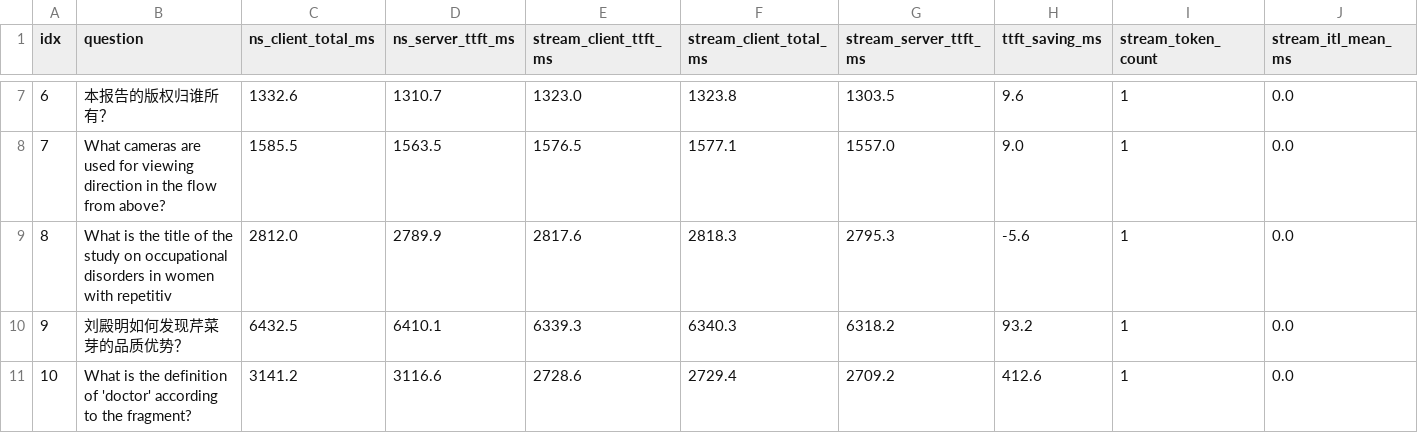
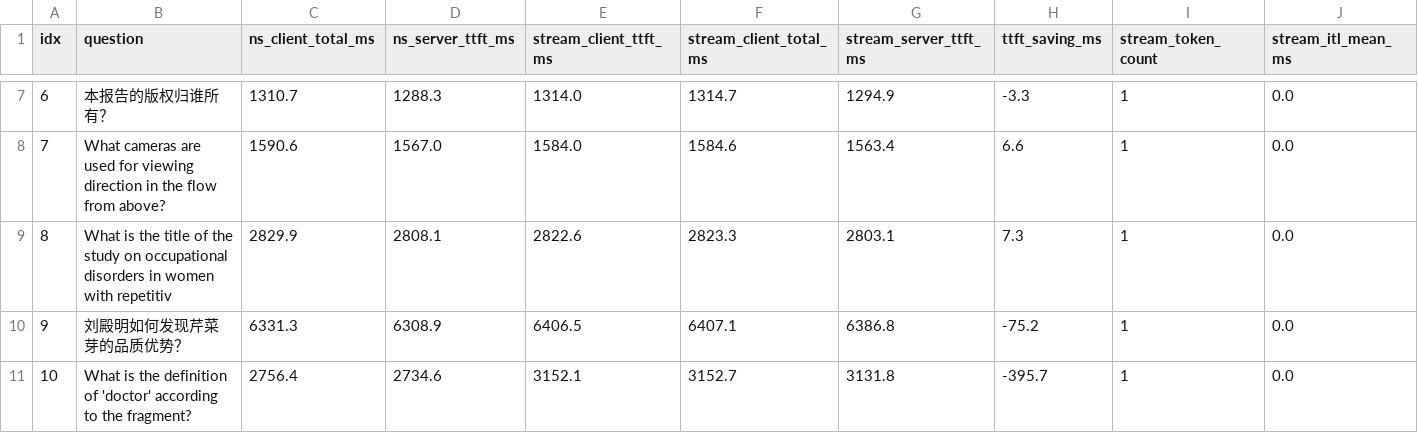
Before and after one commit to sangowu/pdf_rag, a CSV file: results/full_semantic_stream_comparison_details.csv, drawn as a sheet; only a part is shown, gaps mark what is left out; the diff covers the shown part only; the diff names each change by its address in the sheet, - before the commit and + after, or states it on an @@ line.

```diff
--- a/results/full_semantic_stream_comparison_details.csv
+++ b/results/full_semantic_stream_comparison_details.csv
-C7 (ns_client_total_ms): 1332.6
+C7 (ns_client_total_ms): 1310.7
-D7 (ns_server_ttft_ms): 1310.7
+D7 (ns_server_ttft_ms): 1288.3
-E7 (stream_client_ttft_ms): 1323.0
+E7 (stream_client_ttft_ms): 1314.0
-F7 (stream_client_total_ms): 1323.8
+F7 (stream_client_total_ms): 1314.7
-G7 (stream_server_ttft_ms): 1303.5
+G7 (stream_server_ttft_ms): 1294.9
-H7 (ttft_saving_ms): 9.6
+H7 (ttft_saving_ms): -3.3
-C8 (ns_client_total_ms): 1585.5
+C8 (ns_client_total_ms): 1590.6
-D8 (ns_server_ttft_ms): 1563.5
+D8 (ns_server_ttft_ms): 1567.0
-E8 (stream_client_ttft_ms): 1576.5
+E8 (stream_client_ttft_ms): 1584.0
-F8 (stream_client_total_ms): 1577.1
+F8 (stream_client_total_ms): 1584.6
-G8 (stream_server_ttft_ms): 1557.0
+G8 (stream_server_ttft_ms): 1563.4
-H8 (ttft_saving_ms): 9.0
+H8 (ttft_saving_ms): 6.6
-C9 (ns_client_total_ms): 2812.0
+C9 (ns_client_total_ms): 2829.9
-D9 (ns_server_ttft_ms): 2789.9
+D9 (ns_server_ttft_ms): 2808.1
-E9 (stream_client_ttft_ms): 2817.6
+E9 (stream_client_ttft_ms): 2822.6
-F9 (stream_client_total_ms): 2818.3
+F9 (stream_client_total_ms): 2823.3
-G9 (stream_server_ttft_ms): 2795.3
+G9 (stream_server_ttft_ms): 2803.1
-H9 (ttft_saving_ms): -5.6
+H9 (ttft_saving_ms): 7.3
-C10 (ns_client_total_ms): 6432.5
+C10 (ns_client_total_ms): 6331.3
-D10 (ns_server_ttft_ms): 6410.1
+D10 (ns_server_ttft_ms): 6308.9
-E10 (stream_client_ttft_ms): 6339.3
+E10 (stream_client_ttft_ms): 6406.5
-F10 (stream_client_total_ms): 6340.3
+F10 (stream_client_total_ms): 6407.1
-G10 (stream_server_ttft_ms): 6318.2
+G10 (stream_server_ttft_ms): 6386.8
-H10 (ttft_saving_ms): 93.2
+H10 (ttft_saving_ms): -75.2
-C11 (ns_client_total_ms): 3141.2
+C11 (ns_client_total_ms): 2756.4
-D11 (ns_server_ttft_ms): 3116.6
+D11 (ns_server_ttft_ms): 2734.6
-E11 (stream_client_ttft_ms): 2728.6
+E11 (stream_client_ttft_ms): 3152.1
-F11 (stream_client_total_ms): 2729.4
+F11 (stream_client_total_ms): 3152.7
-G11 (stream_server_ttft_ms): 2709.2
+G11 (stream_server_ttft_ms): 3131.8
-H11 (ttft_saving_ms): 412.6
+H11 (ttft_saving_ms): -395.7
```
Also changed, not shown: 150 edited cells elsewhere in this file, results/full_semantic_stream_comparison.csv.
